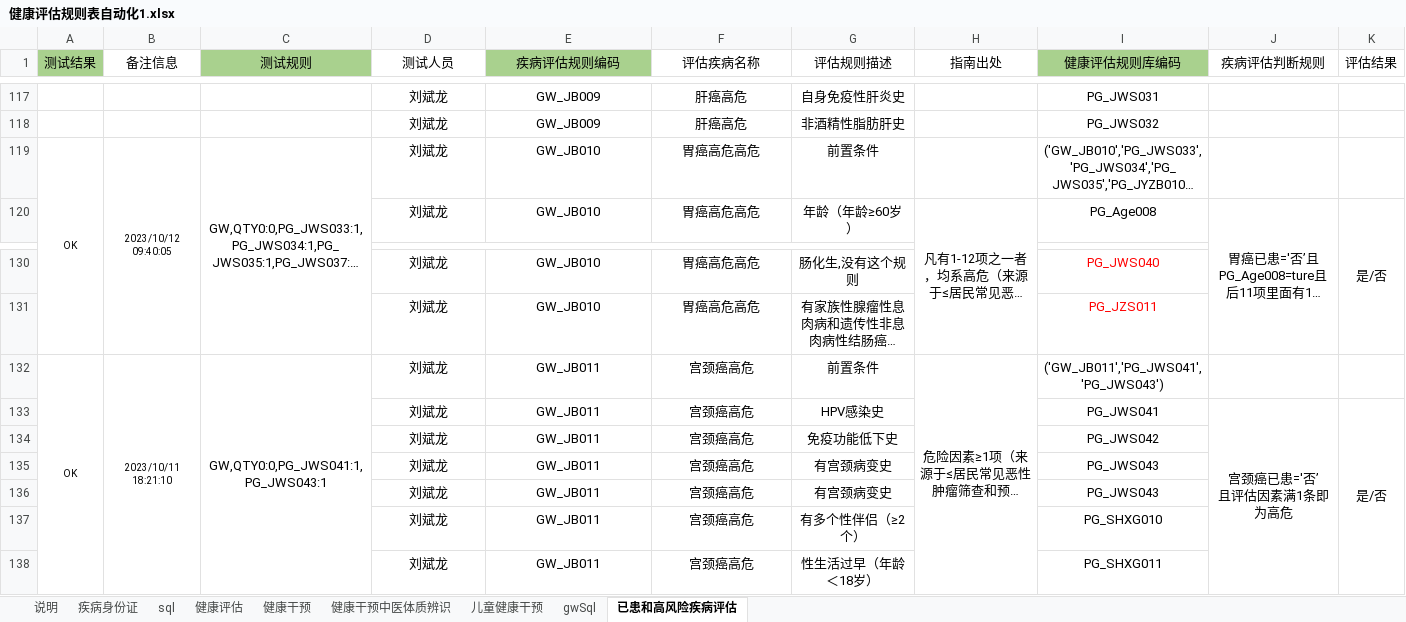
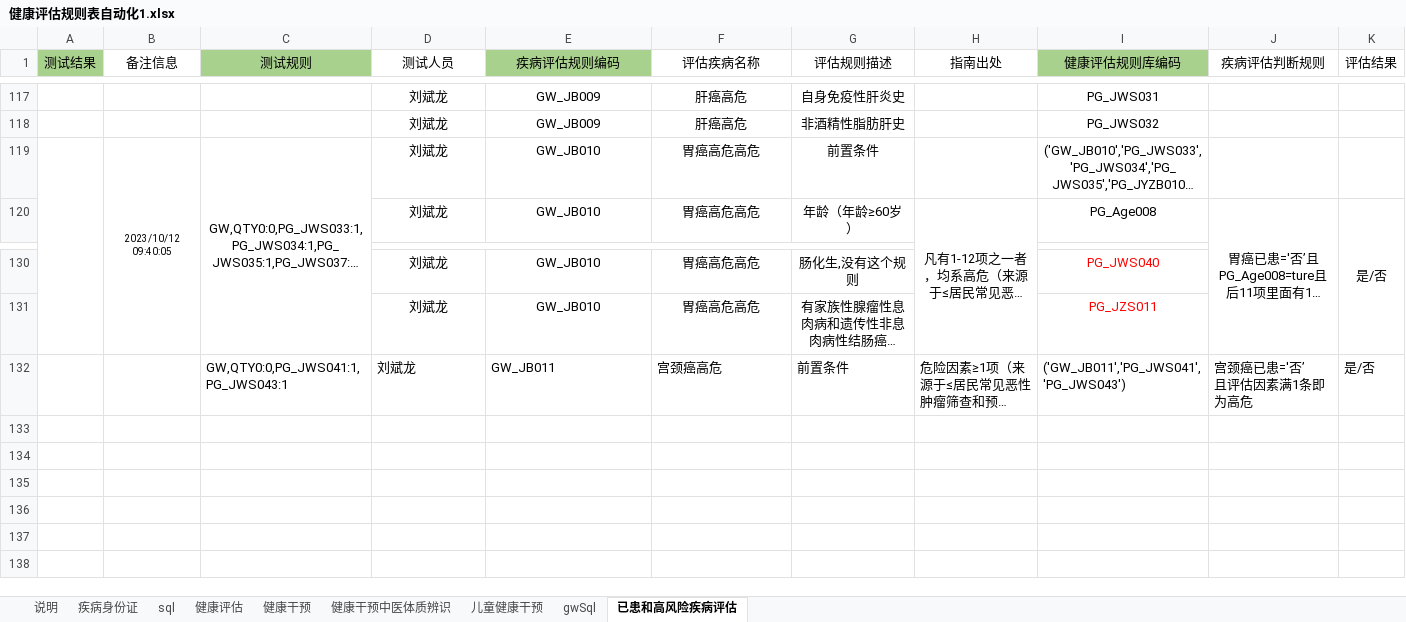
Before and after one commit to skducn/project, an Excel workbook: instance/zyjk/CHC/健康评估规则表自动化1.xlsx, sheet 已患和高风险疾病评估, drawn as a sheet; only a part is shown, gaps mark what is left out; long unchanged cells end in …; values as stored, in another font and other column widths than the file's, no borders; ↵ is a line break in a cell; the diff names each change by its address in the sheet, - before the commit and + after, or states it on an @@ line.

```diff
--- a/instance/zyjk/CHC/健康评估规则表自动化1.xlsx (sheet 已患和高风险疾病评估)
+++ b/instance/zyjk/CHC/健康评估规则表自动化1.xlsx (sheet 已患和高风险疾病评估)
-A119 (测试结果): OK
+A119 (测试结果): (empty)
-A132 (测试结果): OK
+A132 (测试结果): (empty)
-A132:A138 merged
-B132 (备注信息): 2023/10/11 18:21:10
+B132 (备注信息): (empty)
-B132:B138 merged
-C132:I132 alignment: center
+C132:I132 alignment: left
-C132:C138 merged
-H132:H138 merged
-J132 (疾病评估判断规则): (empty)
+J132 (疾病评估判断规则): 宫颈癌已患='否’ ↵ 且评估因素满1条即为高危
-K132 (评估结果): (empty)
+K132 (评估结果): 是/否
-row 133:  |  |  | 刘斌龙 | GW_JB011 | 宫颈癌高危 | HPV感染史 |  | PG_JWS041 | 宫颈癌已患='否’ ↵ 且评估因素满1条即为高危 | 是/否
-row 134:  |  |  | 刘斌龙 | GW_JB011 | 宫颈癌高危 | 免疫功能低下史 |  | PG_JWS042
-row 135:  |  |  | 刘斌龙 | GW_JB011 | 宫颈癌高危 | 有宫颈病变史 |  | PG_JWS043
-row 136:  |  |  | 刘斌龙 | GW_JB011 | 宫颈癌高危 | 有宫颈病变史 |  | PG_JWS043
-row 137:  |  |  | 刘斌龙 | GW_JB011 | 宫颈癌高危 | 有多个性伴侣（≥2个） |  | PG_SHXG010
-row 138:  |  |  | 刘斌龙 | GW_JB011 | 宫颈癌高危 | 性生活过早（年龄＜18岁） |  | PG_SHXG011
```
Also changed, not shown: instance/zyjk/CHC/rule/健康评估规则表自动化1.xlsx, instance/zyjk/CHC/rule/规则db.xlsx, 7 other files.
